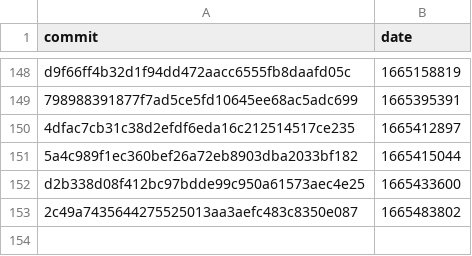
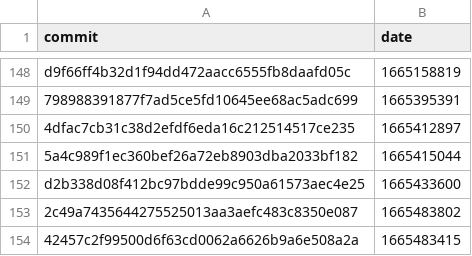
Before and after one commit to google-research/dex-lang, a CSV file: commits.csv, drawn as a sheet; only a part is shown, gaps mark what is left out; the diff names each change by its address in the sheet, - before the commit and + after, or states it on an @@ line.

```diff
--- a/commits.csv
+++ b/commits.csv
+row 154: 42457c2f99500d6f63cd0062a6626b9a6e508a2a | 1665483415
```
Also changed, not shown: 1 other file.
